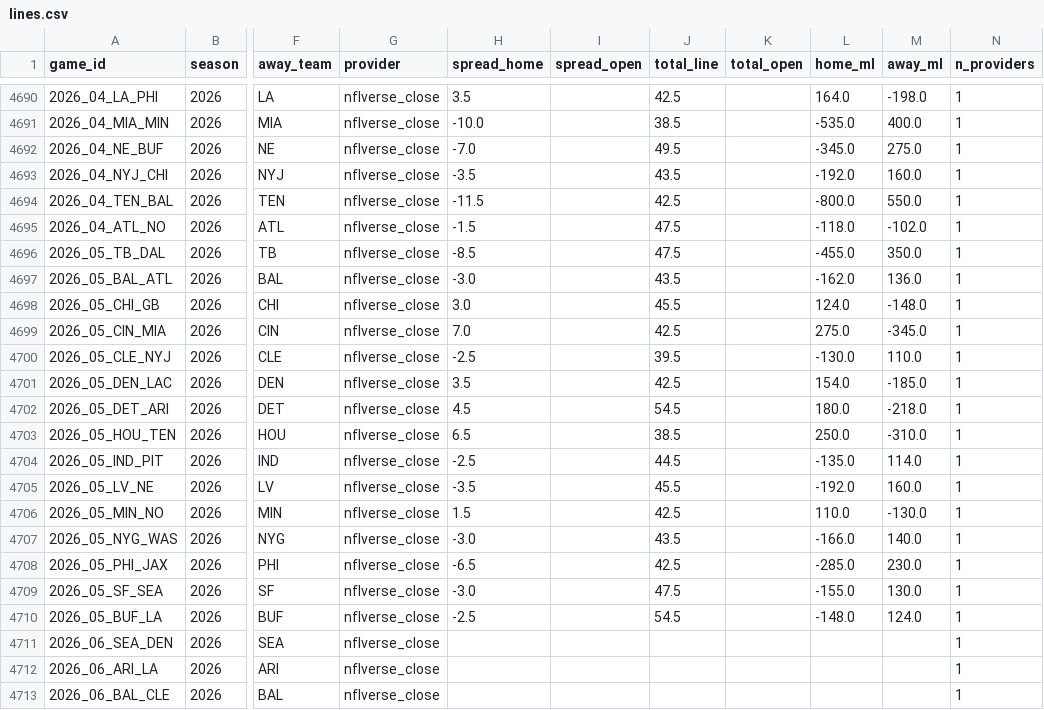
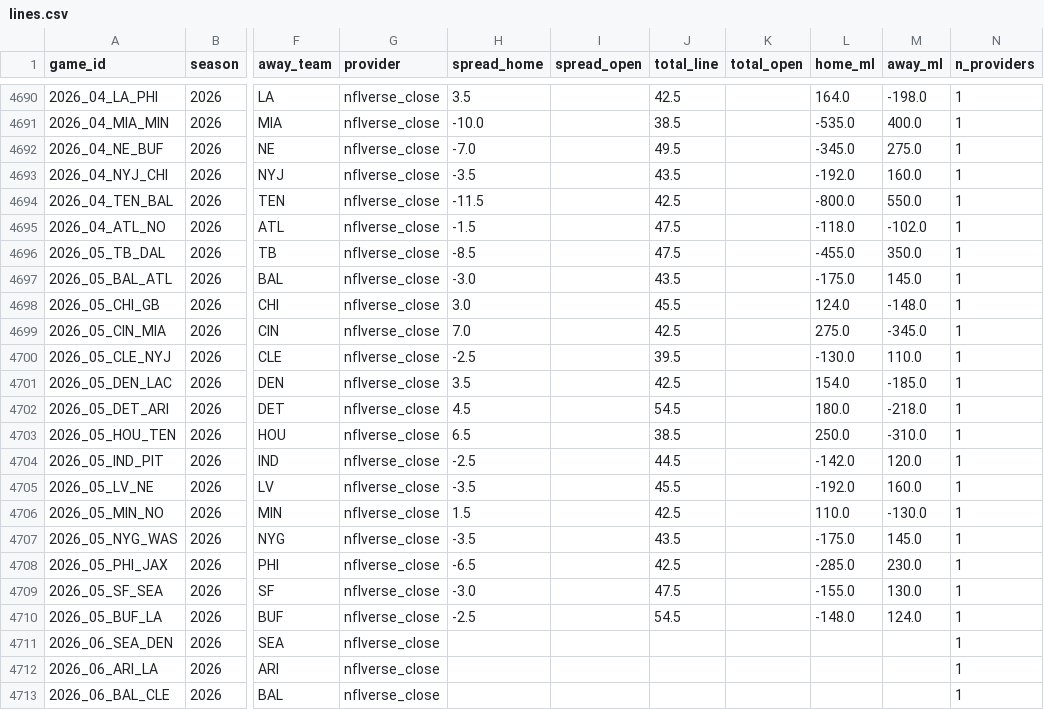
Before and after one commit to shawnmcgee/degenpredicts, a CSV file: data/nfl/lines.csv, drawn as a sheet; only a part is shown, gaps mark what is left out; the diff names each change by its address in the sheet, - before the commit and + after, or states it on an @@ line.

```diff
--- a/data/nfl/lines.csv
+++ b/data/nfl/lines.csv
-L4697 (home_ml): -162.0
+L4697 (home_ml): -175.0
-M4697 (away_ml): 136.0
+M4697 (away_ml): 145.0
-L4704 (home_ml): -135.0
+L4704 (home_ml): -142.0
-M4704 (away_ml): 114.0
+M4704 (away_ml): 120.0
-H4707 (spread_home): -3.0
+H4707 (spread_home): -3.5
-L4707 (home_ml): -166.0
+L4707 (home_ml): -175.0
-M4707 (away_ml): 140.0
+M4707 (away_ml): 145.0
```
Also changed, not shown: data/nfl/continuity.csv, data/nfl/team_epa.csv, 5 other files.
